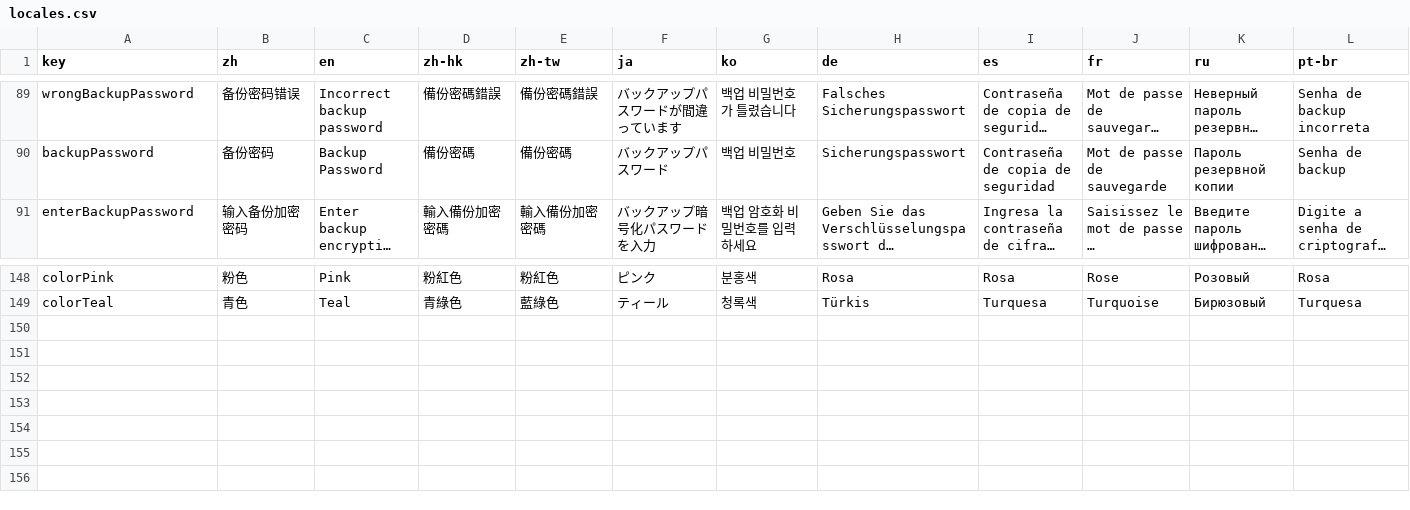
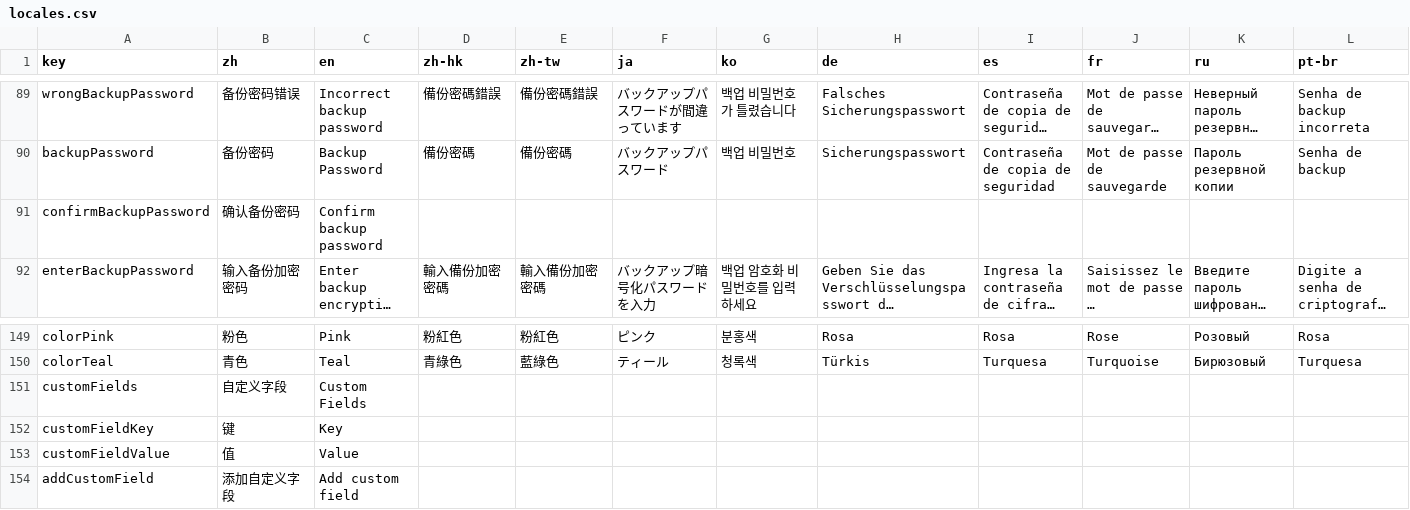
Before and after one commit to user1-cloud/mima-vault, a CSV file: locales.csv, drawn as a sheet; only a part is shown, gaps mark what is left out; long unchanged cells end in …; rows hold the shown columns only; the diff names each change by its address in the sheet, - before the commit and + after, or states it on an @@ line.

Commit message:
feat: add custom fields to entries and reusable PasswordInput component
Custom fields are stored as encrypted JSON key-value pairs per entry.
Export encrypted backup now requires password confirmation.
PasswordInput unifies the show/hide toggle pattern across the app.

```diff
--- a/locales.csv
+++ b/locales.csv
+row 91: confirmBackupPassword | 确认备份密码 | Confirm backup password
+row 151: customFields | 自定义字段 | Custom Fields
+row 152: customFieldKey | 键 | Key
+row 153: customFieldValue | 值 | Value
+row 154: addCustomField | 添加自定义字段 | Add custom field
```
Also changed, not shown: 13 other files.
